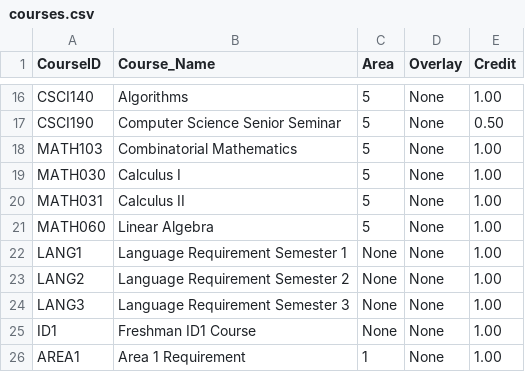
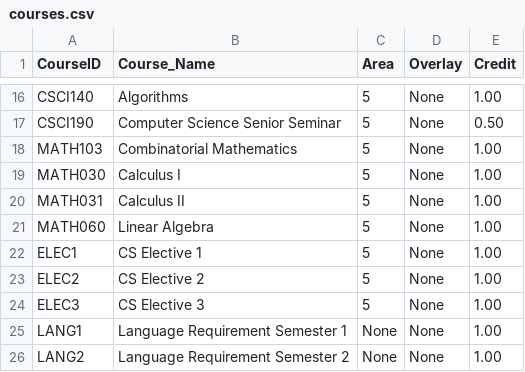
Before and after one commit to scevallos/Planoma, a CSV file: courses.csv, drawn as a sheet; only a part is shown, gaps mark what is left out; the shorter side is filled out with more unchanged rows; the diff names each change by its address in the sheet, - before the commit and + after, or states it on an @@ line.

Commit message:
updating courses.csv

```diff
--- a/courses.csv
+++ b/courses.csv
+row 22: ELEC1 | CS Elective 1 | 5 | None | 1.00
+row 23: ELEC2 | CS Elective 2 | 5 | None | 1.00
+row 24: ELEC3 | CS Elective 3 | 5 | None | 1.00
```
